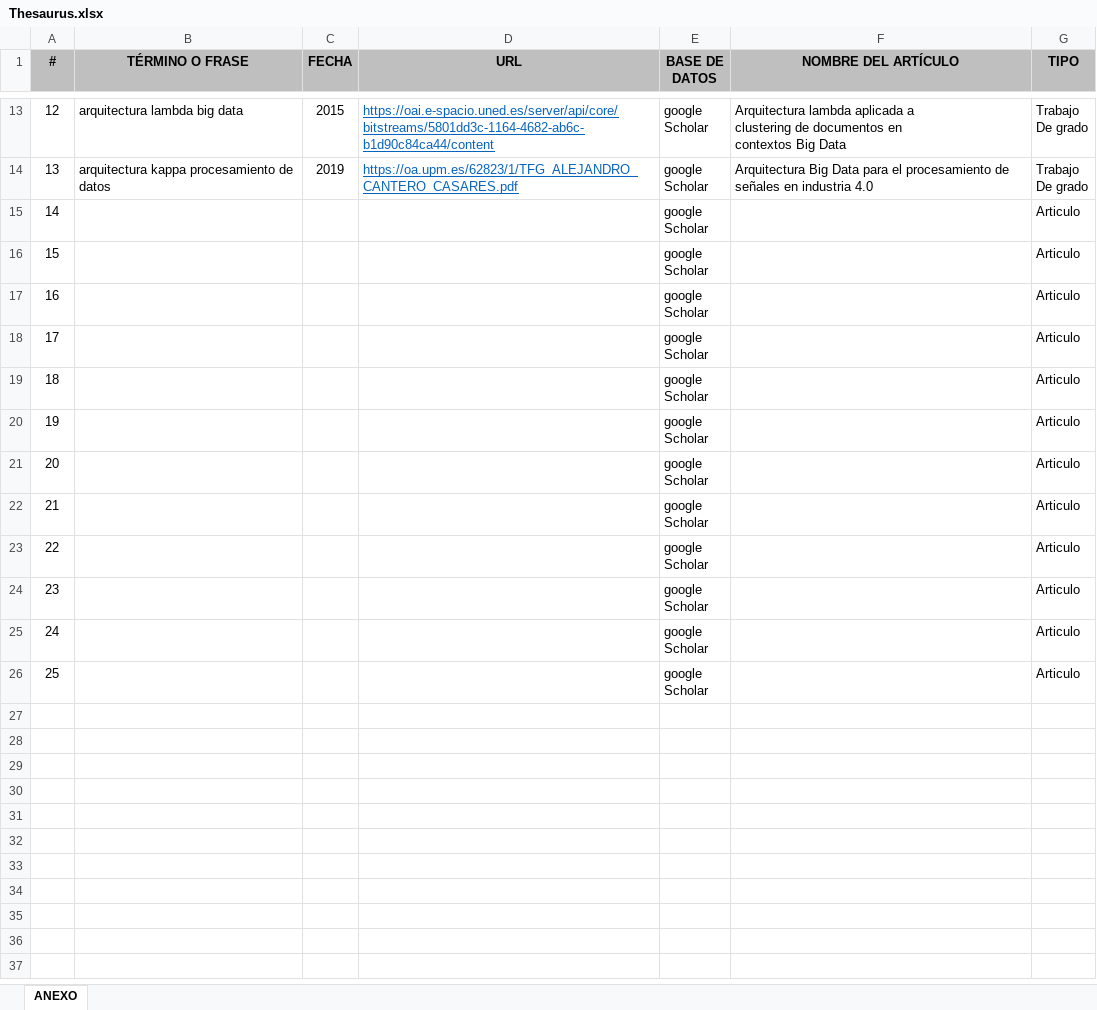
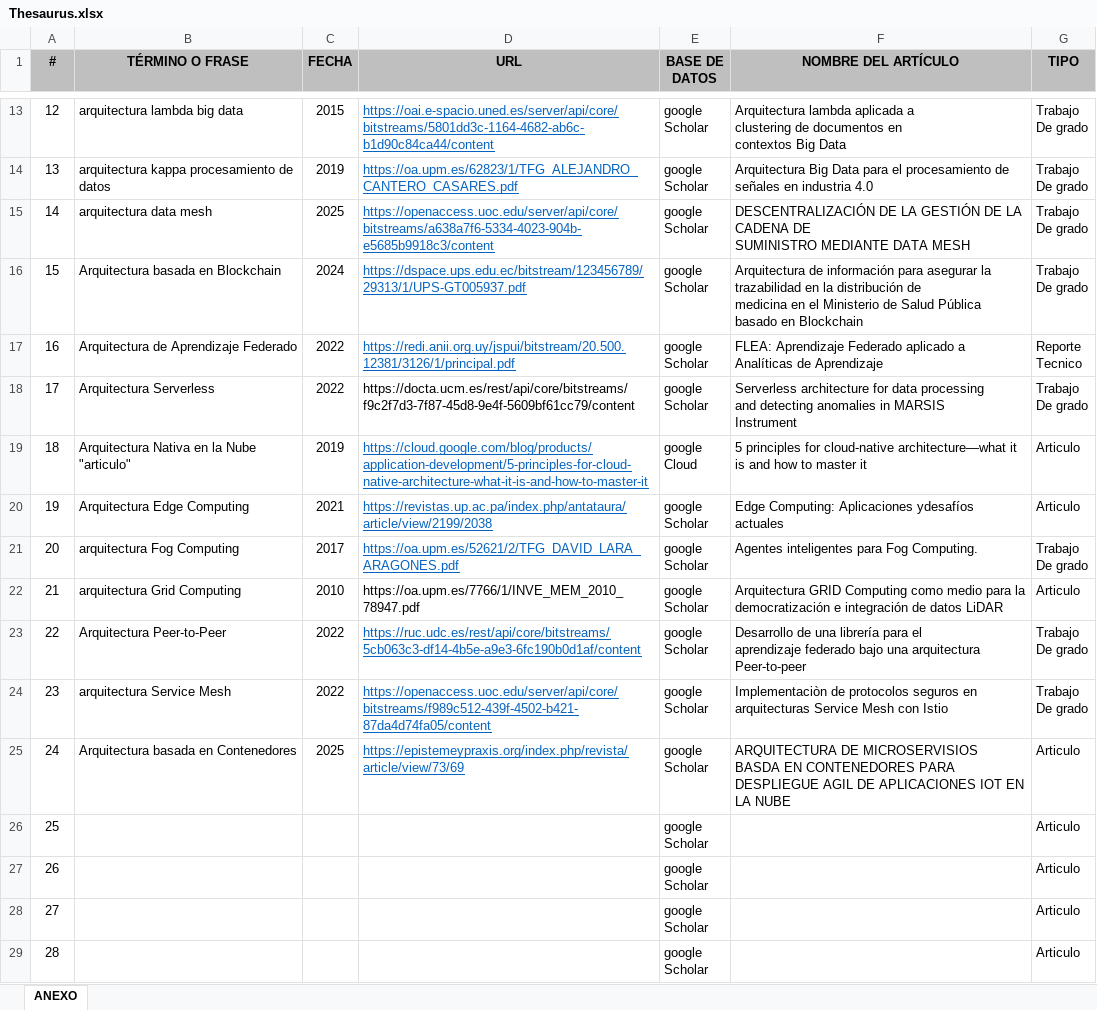
Before and after one commit to CristianJPalma/ADSO-2901817, an Excel workbook: 02-session/Thesaurus.xlsx, sheet ANEXO, drawn as a sheet; only a part is shown, gaps mark what is left out; the shorter side is filled out with more unchanged rows; values as stored, in another font and other column widths than the file's, no borders; addresses are those after the commit; ↵ is a line break in a cell; the diff covers the shown part only; the diff names each change by its address in the sheet, - before the commit and + after, or states it on an @@ line.

Commit message:
Articulos

```diff
--- a/02-session/Thesaurus.xlsx (sheet ANEXO)
+++ b/02-session/Thesaurus.xlsx (sheet ANEXO)
+row 15: 14 | arquitectura data mesh | 2025 | https://openaccess.uoc.edu/server/api/core/bitstreams/a638a7f6-5334-4023-904b-e5685b9918c3/content | google ↵ Scholar | DESCENTRALIZACIÓN DE LA GESTIÓN DE LA CADENA DE ↵ SUMINISTRO MEDIANTE DATA MESH | Trabajo ↵ De grado
+row 16: 15 | Arquitectura basada en Blockchain | 2024 | https://dspace.ups.edu.ec/bitstream/123456789/29313/1/UPS-GT005937.pdf | google ↵ Scholar | Arquitectura de información para asegurar la trazabilidad en la distribución de ↵ medicina en el Ministerio de Salud Pública basado en Blockchain | Trabajo ↵ De grado
+row 17: 16 | Arquitectura de Aprendizaje Federado | 2022 | https://redi.anii.org.uy/jspui/bitstream/20.500.12381/3126/1/principal.pdf | google ↵ Scholar | FLEA: Aprendizaje Federado aplicado a Analíticas de Aprendizaje | Reporte ↵ Tecnico
+row 18: 17 | Arquitectura Serverless | 2022 | https://docta.ucm.es/rest/api/core/bitstreams/f9c2f7d3-7f87-45d8-9e4f-5609bf61cc79/content | google ↵ Scholar | Serverless architecture for data processing ↵ and detecting anomalies in MARSIS ↵ Instrument | Trabajo ↵ De grado
+row 19: 18 | Arquitectura Nativa en la Nube "articulo" | 2019 | https://cloud.google.com/blog/products/application-development/5-principles-for-cloud-native-architecture-what-it-is-and-how-to-master-it | google ↵ Cloud | 5 principles for cloud-native architecture—what it is and how to master it | Articulo
+row 20: 19 | Arquitectura Edge Computing | 2021 | https://revistas.up.ac.pa/index.php/antataura/article/view/2199/2038 | google ↵ Scholar | Edge Computing: Aplicaciones ydesafíos actuales | Articulo
+row 21: 20 | arquitectura Fog Computing | 2017 | https://oa.upm.es/52621/2/TFG_DAVID_LARA_ARAGONES.pdf | google ↵ Scholar | Agentes inteligentes para Fog Computing. | Trabajo ↵ De grado
+row 22: 21 | arquitectura Grid Computing | 2010 | https://oa.upm.es/7766/1/INVE_MEM_2010_78947.pdf | google ↵ Scholar | Arquitectura GRID Computing como medio para la ↵ democratización e integración de datos LiDAR | Articulo
+row 23: 22 | Arquitectura Peer-to-Peer | 2022 | https://ruc.udc.es/rest/api/core/bitstreams/5cb063c3-df14-4b5e-a9e3-6fc190b0d1af/content | google ↵ Scholar | Desarrollo de una librería para el ↵ aprendizaje federado bajo una arquitectura ↵ Peer-to-peer | Trabajo ↵ De grado
+row 24: 23 | arquitectura Service Mesh | 2022 | https://openaccess.uoc.edu/server/api/core/bitstreams/f989c512-439f-4502-b421-87da4d74fa05/content | google ↵ Scholar | Implementaciòn de protocolos seguros en arquitecturas Service Mesh con Istio | Trabajo ↵ De grado
+row 25: 24 | Arquitectura basada en Contenedores | 2025 | https://epistemeypraxis.org/index.php/revista/article/view/73/69 | google ↵ Scholar | ARQUITECTURA DE MICROSERVISIOS BASDA EN CONTENEDORES PARA DESPLIEGUE AGIL DE APLICACIONES IOT EN LA NUBE | Articulo
@@ column A (#) renumbered between rows 26 and 37 @@
```
Also changed, not shown: 14 added rows elsewhere in this sheet, 1 other file.
